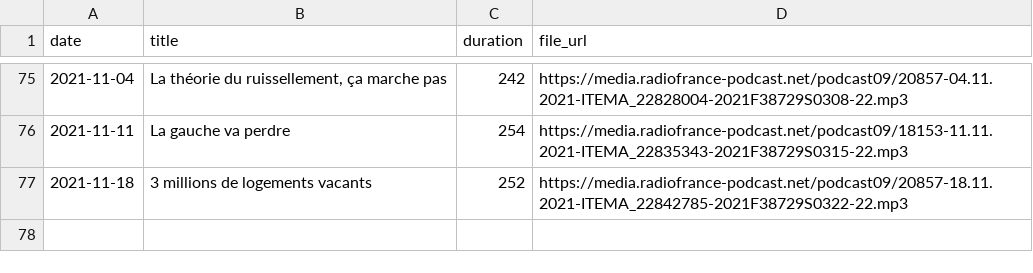
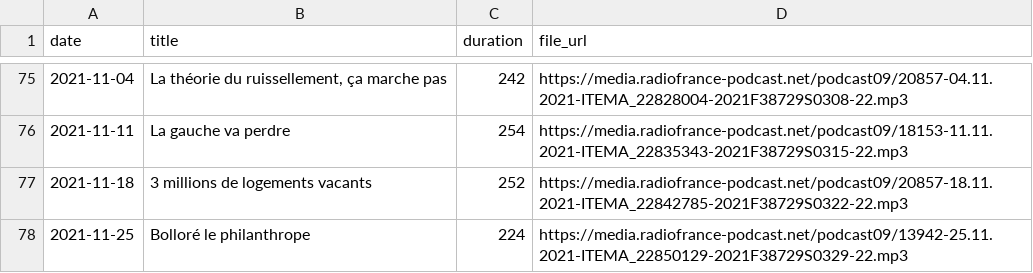
Before and after one commit to ahasverus/franceinter, a CSV file: inst/csv/la-chronique-d-aymeric-lompret.csv, drawn as a sheet; only a part is shown, gaps mark what is left out.

```diff
--- a/inst/csv/la-chronique-d-aymeric-lompret.csv
+++ b/inst/csv/la-chronique-d-aymeric-lompret.csv
@@ -77 +77,2 @@
 "2021-11-18";"3 millions de logements vacants";"252";"https://media.radiofrance-podcast.net/podcast09/20857-18.11.2021-ITEMA_22842785-2021F38729S0322-22.mp3"
+"2021-11-25";"Bolloré le philanthrope ";"224";"https://media.radiofrance-podcast.net/podcast09/13942-25.11.2021-ITEMA_22850129-2021F38729S0329-22.mp3"
```
Also changed, not shown: inst/csv/le-moment-meurice.csv, inst/csv/tanguy-pastureau-maltraite-l-info.csv, 4 other files.
